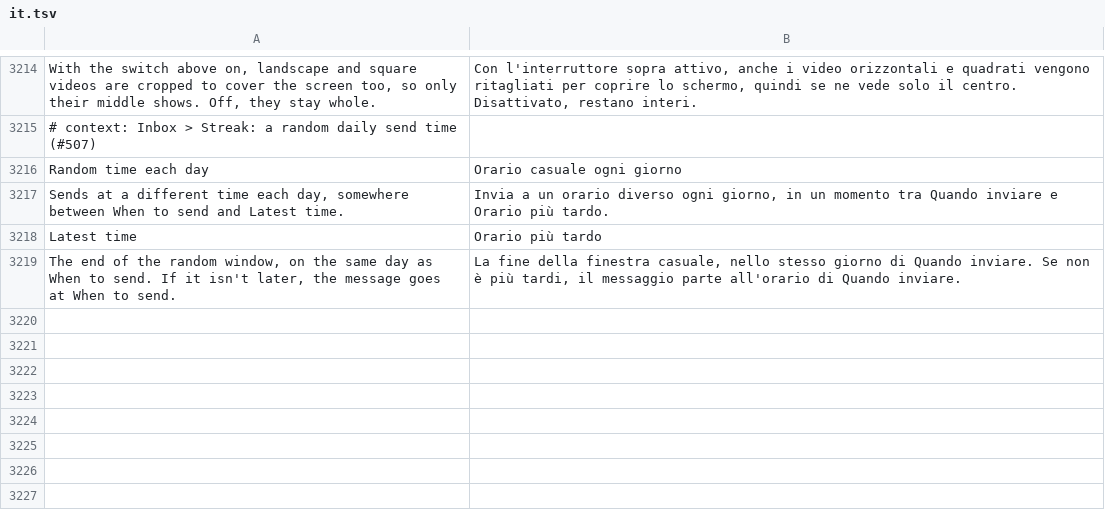
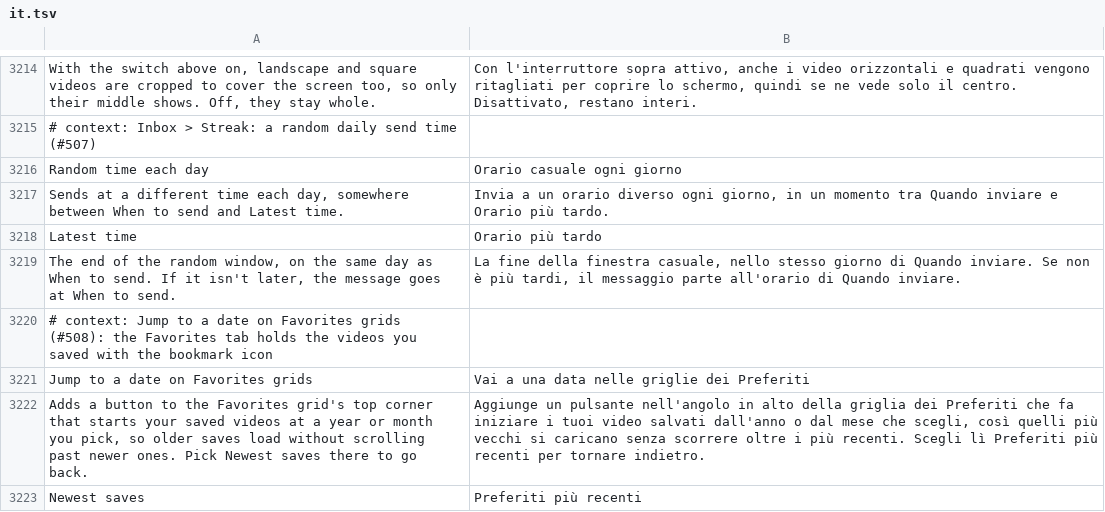
Before and after one commit to SysAdminDoc/HushFeed, a TSV file: extensions/tiktok/src/main/l10n/it.tsv, drawn as a sheet; only a part is shown, gaps mark what is left out; the diff names each change by its address in the sheet, - before the commit and + after, or states it on an @@ line.

```diff
--- a/extensions/tiktok/src/main/l10n/it.tsv
+++ b/extensions/tiktok/src/main/l10n/it.tsv
+row 3220: # context: Jump to a date on Favorites grids (#508): the Favorites tab holds the videos you saved with the bookmark icon
+row 3221: Jump to a date on Favorites grids | Vai a una data nelle griglie dei Preferiti
+row 3222: Adds a button to the Favorites grid's top corner that starts your saved videos at a year or month you pick, so older saves load without scrolling past newer ones. Pick Newest saves there to go back. | Aggiunge un pulsante nell'angolo in alto della griglia dei Preferiti che fa iniziare i tuoi video salvati dall'anno o dal mese che scegli, così quelli più vecchi si caricano senza scorrere oltre i più recenti. Scegli lì Preferiti più recenti per tornare indietro.
+row 3223: Newest saves | Preferiti più recenti
```
Also changed, not shown: extensions/tiktok/src/main/l10n/ar.tsv, extensions/tiktok/src/main/l10n/az.tsv, 36 other files.
